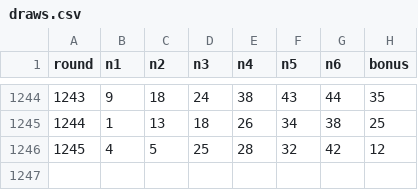
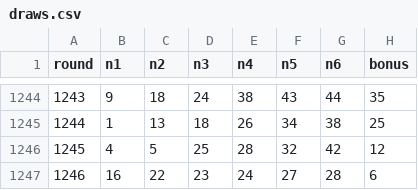
Before and after one commit to kimsunghak0213/lotto, a CSV file: draws.csv, drawn as a sheet; only a part is shown, gaps mark what is left out; the diff names each change by its address in the sheet, - before the commit and + after, or states it on an @@ line.

```diff
--- a/draws.csv
+++ b/draws.csv
+row 1247: 1246 | 16 | 22 | 23 | 24 | 27 | 28 | 6
```
